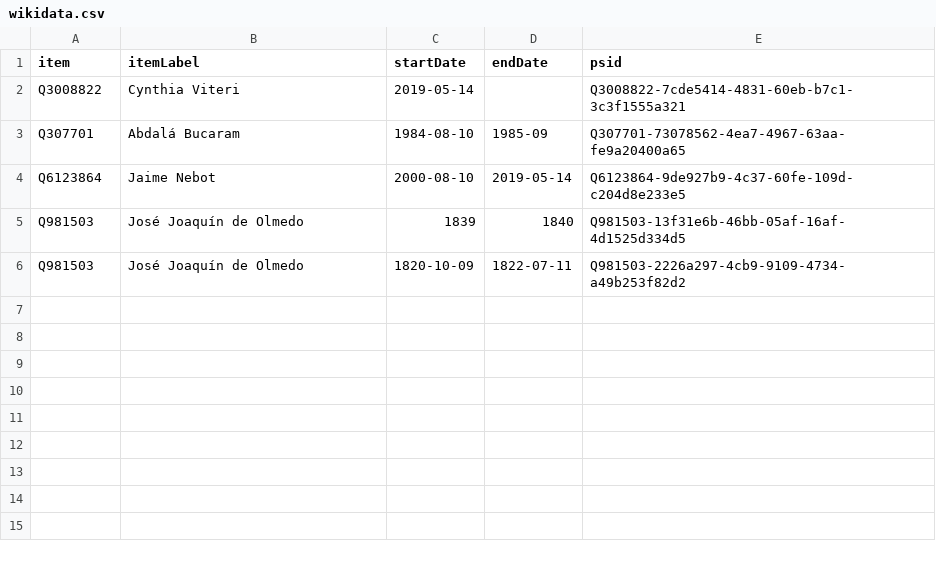
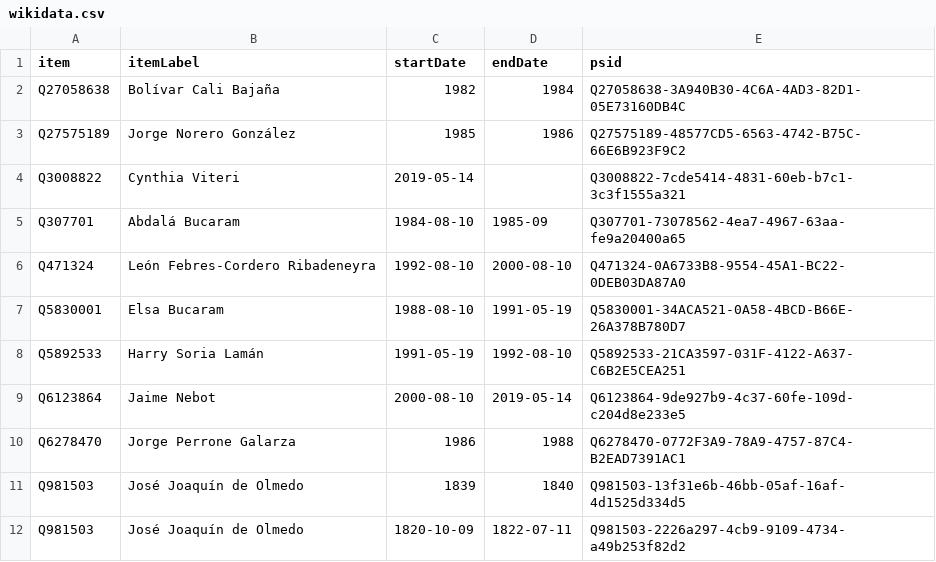
Before and after one commit to every-politician-scrapers/ecuador-ministers, a CSV file: sources/guayaquil-eswiki/wikidata.csv, drawn as a sheet.

Commit message:
Compare external sources to Wikidata

```diff
--- a/sources/guayaquil-eswiki/wikidata.csv
+++ b/sources/guayaquil-eswiki/wikidata.csv
@@ -1,5 +1,11 @@
 item,itemLabel,startDate,endDate,psid
+Q27058638,Bolívar Cali Bajaña,1982,1984,Q27058638-3A940B30-4C6A-4AD3-82D1-05E73160DB4C
+Q27575189,Jorge Norero González,1985,1986,Q27575189-48577CD5-6563-4742-B75C-66E6B923F9C2
 Q3008822,Cynthia Viteri,2019-05-14,,Q3008822-7cde5414-4831-60eb-b7c1-3c3f1555a321
 Q307701,Abdalá Bucaram,1984-08-10,1985-09,Q307701-73078562-4ea7-4967-63aa-fe9a20400a65
+Q471324,León Febres-Cordero Ribadeneyra,1992-08-10,2000-08-10,Q471324-0A6733B8-9554-45A1-BC22-0DEB03DA87A0
+Q5830001,Elsa Bucaram,1988-08-10,1991-05-19,Q5830001-34ACA521-0A58-4BCD-B66E-26A378B780D7
+Q5892533,Harry Soria Lamán,1991-05-19,1992-08-10,Q5892533-21CA3597-031F-4122-A637-C6B2E5CEA251
 Q6123864,Jaime Nebot,2000-08-10,2019-05-14,Q6123864-9de927b9-4c37-60fe-109d-c204d8e233e5
+Q6278470,Jorge Perrone Galarza,1986,1988,Q6278470-0772F3A9-78A9-4757-87C4-B2EAD7391AC1
 Q981503,José Joaquín de Olmedo,1839,1840,Q981503-13f31e6b-46bb-05af-16af-4d1525d334d5
```
Also changed, not shown: sources/guayaquil-eswiki/diff.csv, sources/quito-eswiki/diff.csv, 1 other file.
